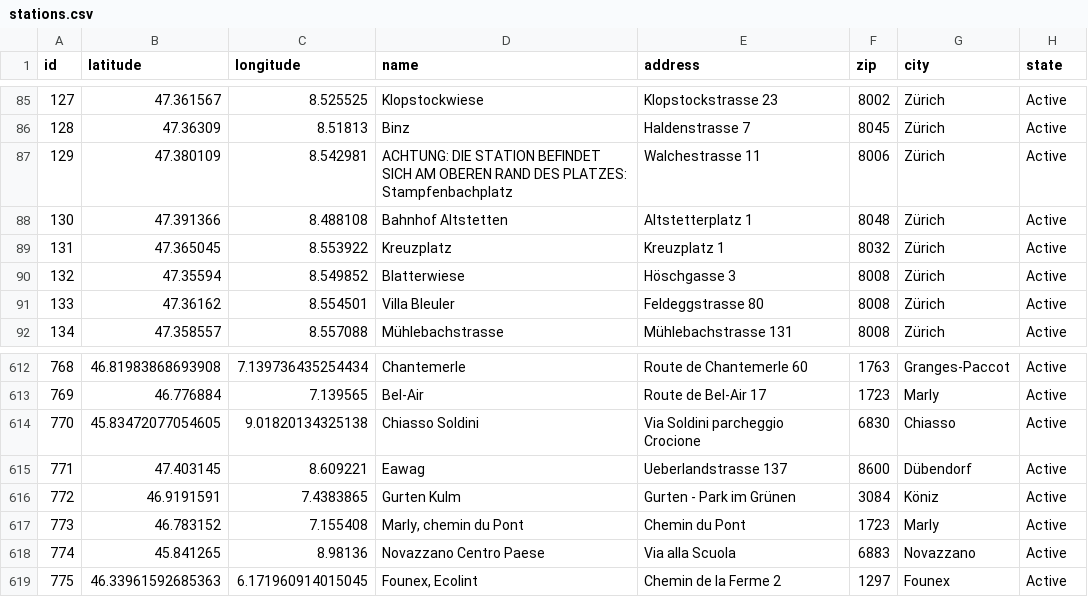
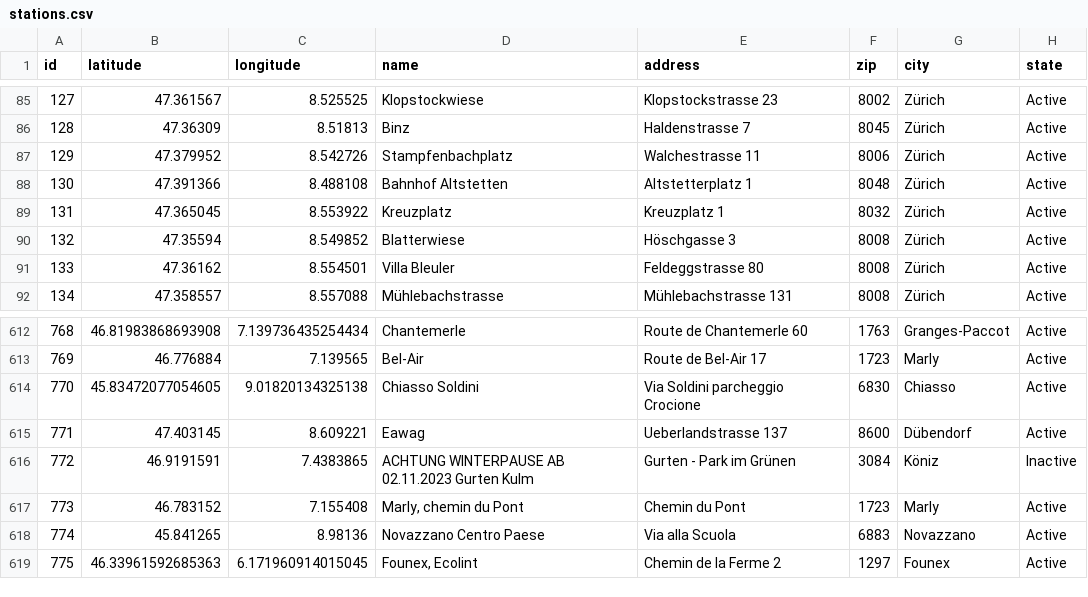
Before and after one commit to misialq/publibike-stations, a CSV file: stations/stations.csv, drawn as a sheet; only a part is shown, gaps mark what is left out.

Commit message:
GHA: Update the list of PubliBike stations

```diff
--- a/stations/stations.csv
+++ b/stations/stations.csv
@@ -86,3 +86,3 @@ id,latitude,longitude,name,address,zip,city,state
 128,47.36309,8.51813,Binz,Haldenstrasse 7,8045,Zürich,Active
-129,47.380109,8.542981,ACHTUNG: DIE STATION BEFINDET SICH AM OBEREN RAND DES PLATZES: Stampfenbachplatz,Walchestrasse 11,8006,Zürich,Active
+129,47.379952,8.542726,Stampfenbachplatz,Walchestrasse 11,8006,Zürich,Active
 130,47.391366,8.488108,Bahnhof Altstetten,Altstetterplatz 1,8048,Zürich,Active
@@ -615,3 +615,3 @@ id,latitude,longitude,name,address,zip,city,state
 771,47.403145,8.609221,Eawag,Ueberlandstrasse 137,8600,Dübendorf,Active
-772,46.9191591,7.4383865,Gurten Kulm,Gurten - Park im Grünen,3084,Köniz,Active
+772,46.9191591,7.4383865,ACHTUNG WINTERPAUSE AB 02.11.2023 Gurten Kulm,Gurten - Park im Grünen,3084,Köniz,Inactive
 773,46.783152,7.155408,"Marly, chemin du Pont",Chemin du Pont,1723,Marly,Active
```
